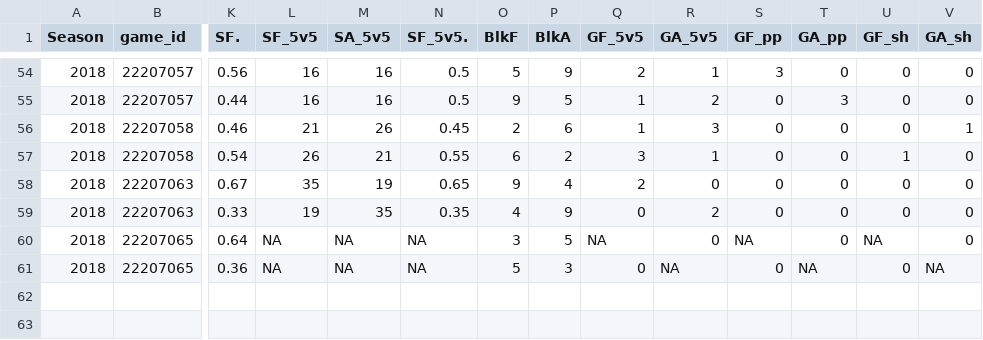
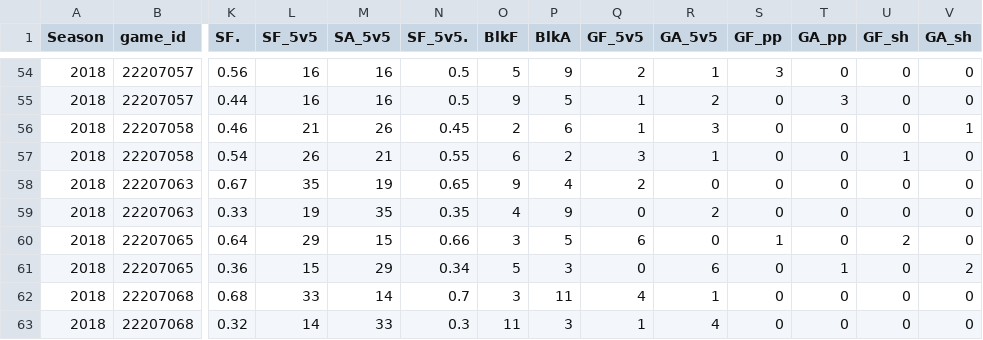
Before and after one commit to Aklongmuir/Even_Strength, a CSV file: data/teamgames1819.csv, drawn as a sheet; only a part is shown, gaps mark what is left out; rows hold the shown columns only; the diff names each change by its address in the sheet, - before the commit and + after, or states it on an @@ line.

```diff
--- a/data/teamgames1819.csv
+++ b/data/teamgames1819.csv
-L60 (SF_5v5): NA
+L60 (SF_5v5): 29
-M60 (SA_5v5): NA
+M60 (SA_5v5): 15
-N60 (SF_5v5.): NA
+N60 (SF_5v5.): 0.66
-Q60 (GF_5v5): NA
+Q60 (GF_5v5): 6
-S60 (GF_pp): NA
+S60 (GF_pp): 1
-U60 (GF_sh): NA
+U60 (GF_sh): 2
-L61 (SF_5v5): NA
+L61 (SF_5v5): 15
-M61 (SA_5v5): NA
+M61 (SA_5v5): 29
-N61 (SF_5v5.): NA
+N61 (SF_5v5.): 0.34
-R61 (GA_5v5): NA
+R61 (GA_5v5): 6
-T61 (GA_pp): NA
+T61 (GA_pp): 1
-V61 (GA_sh): NA
+V61 (GA_sh): 2
+row 62: 2018 | 22207068 | 0.68 | 33 | 14 | 0.7 | 3 | 11 | 4 | 1 | 0 | 0 | 0 | 0
+row 63: 2018 | 22207068 | 0.32 | 14 | 33 | 0.3 | 11 | 3 | 1 | 4 | 0 | 0 | 0 | 0
```
Also changed, not shown: data/playergames1819.csv, data/rosterdata.csv, 1 other file.
